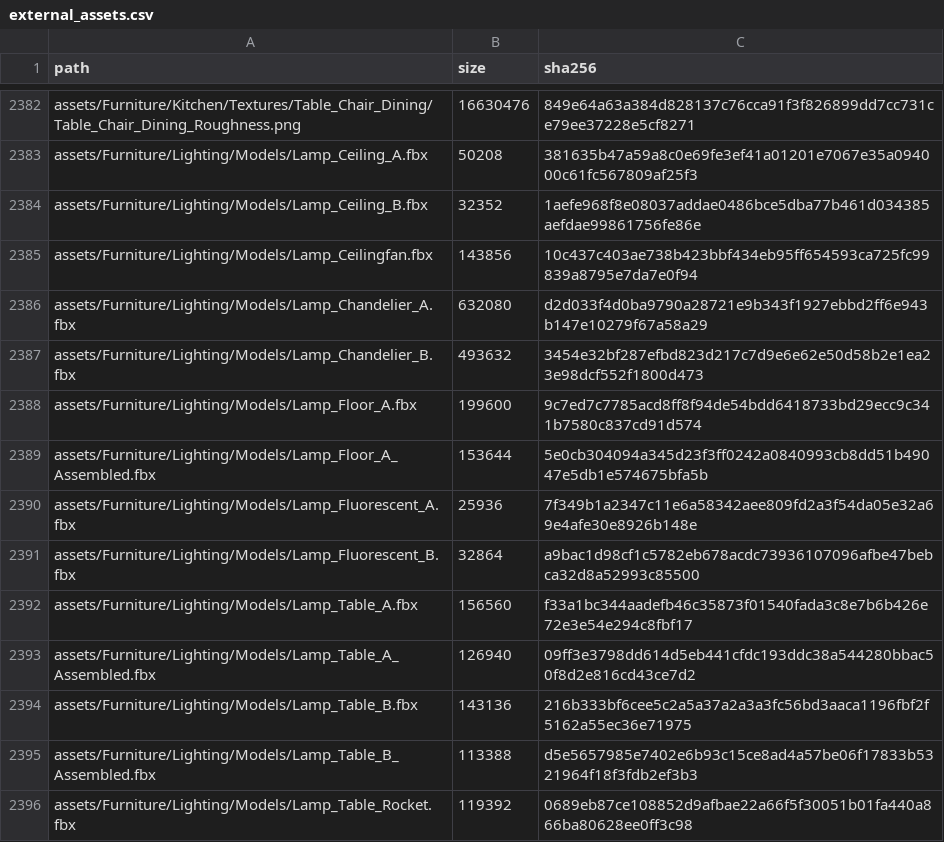
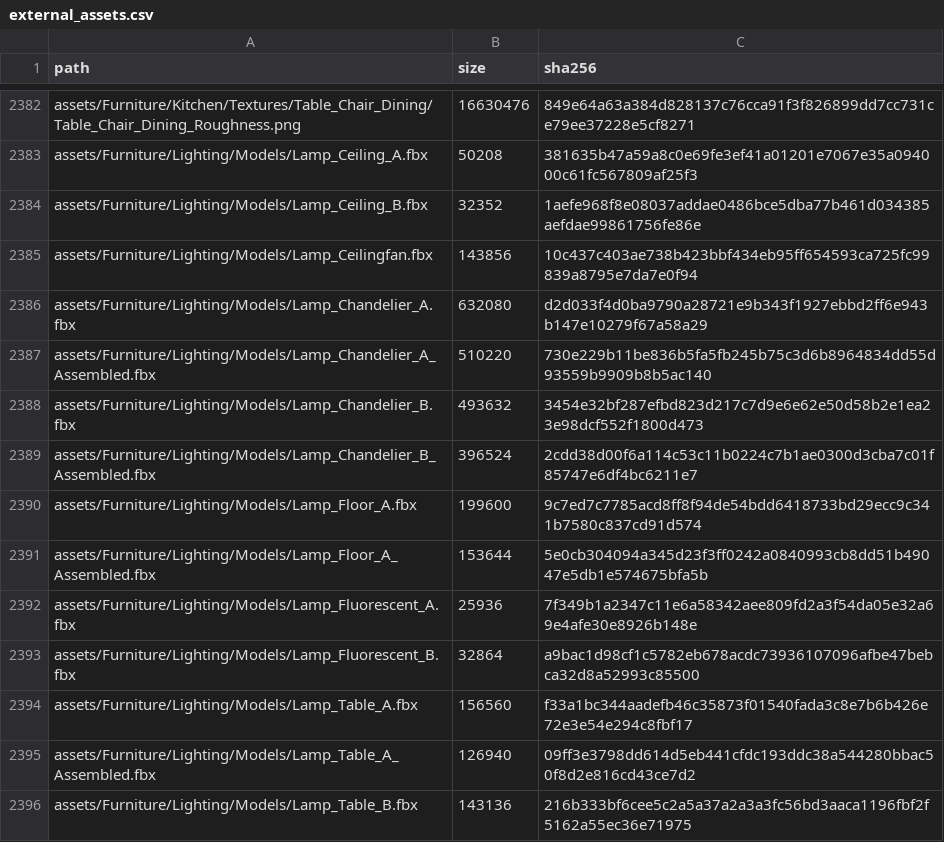
Before and after one commit to JCamberos27/TartarusEngine, a CSV file: project/external_assets.csv, drawn as a sheet; only a part is shown, gaps mark what is left out; the shorter side is filled out with more unchanged rows.

Commit message:
Apartment critique pass: chandelier, facing, believable placement
- assemble_kits.py lays the chandeliers' shade rings onto their arms (exported on edge beside
  the body); kitchen uses Lamp_Chandelier_A_Assembled
- books and photo frames on shelves face out; dining chairs face the table
- living: sideboard with family photos replaces the wardrobe by the TV; kids: a low play table
  instead of a hallway console; lower bunk made up; hall runners; master reading corner
- TV picture and lit fixtures toned down (no blown-out shades)

```diff
--- a/project/external_assets.csv
+++ b/project/external_assets.csv
@@ -2386,3 +2386,5 @@ assets/Furniture/Lighting/Models/Lamp_Ceilingfan.fbx,143856,10c437c403ae738b423b
 assets/Furniture/Lighting/Models/Lamp_Chandelier_A.fbx,632080,d2d033f4d0ba9790a28721e9b343f1927ebbd2ff6e943b147e10279f67a58a29
+assets/Furniture/Lighting/Models/Lamp_Chandelier_A_Assembled.fbx,510220,730e229b11be836b5fa5fb245b75c3d6b8964834dd55d93559b9909b8b5ac140
 assets/Furniture/Lighting/Models/Lamp_Chandelier_B.fbx,493632,3454e32bf287efbd823d217c7d9e6e62e50d58b2e1ea23e98dcf552f1800d473
+assets/Furniture/Lighting/Models/Lamp_Chandelier_B_Assembled.fbx,396524,2cdd38d00f6a114c53c11b0224c7b1ae0300d3cba7c01f85747e6df4bc6211e7
 assets/Furniture/Lighting/Models/Lamp_Floor_A.fbx,199600,9c7ed7c7785acd8ff8f94de54bdd6418733bd29ecc9c341b7580c837cd91d574
```
Also changed, not shown: 5 other files.
